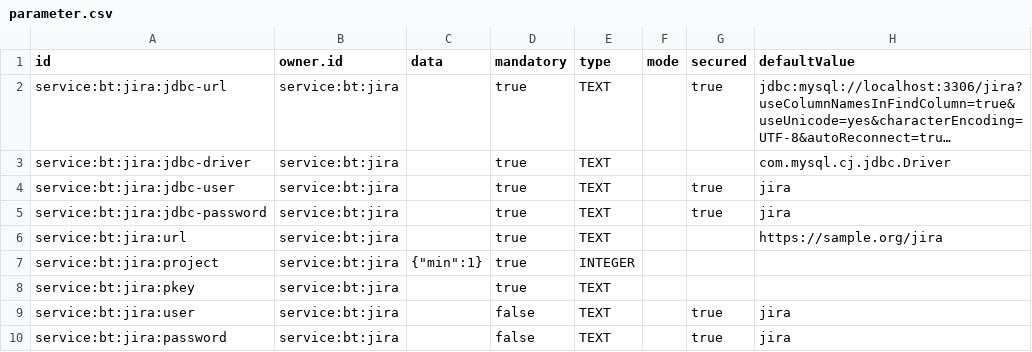
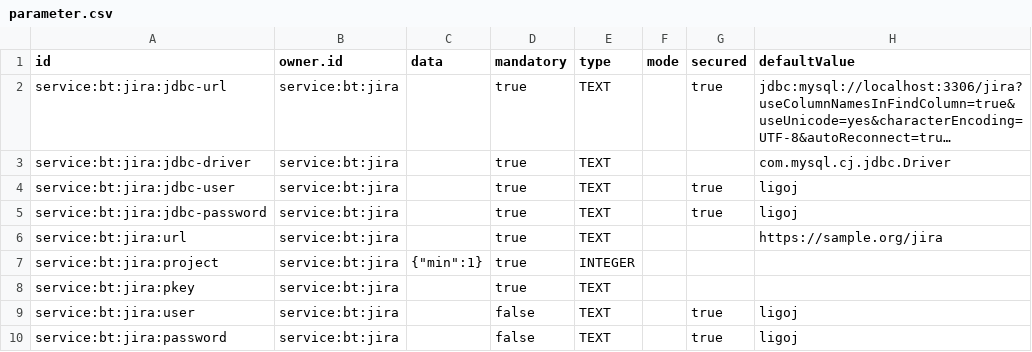
Before and after one commit to ligoj/plugin-bt-jira, a CSV file: src/main/resources/csv/parameter.csv, drawn as a sheet; long unchanged cells end in …; the diff names each change by its address in the sheet, - before the commit and + after, or states it on an @@ line.

Commit message:
Change default credentials to 'ligoj'

```diff
--- a/src/main/resources/csv/parameter.csv
+++ b/src/main/resources/csv/parameter.csv
-H4:H5 (defaultValue): jira
+H4:H5 (defaultValue): ligoj
-H9:H10 (defaultValue): jira
+H9:H10 (defaultValue): ligoj
```
